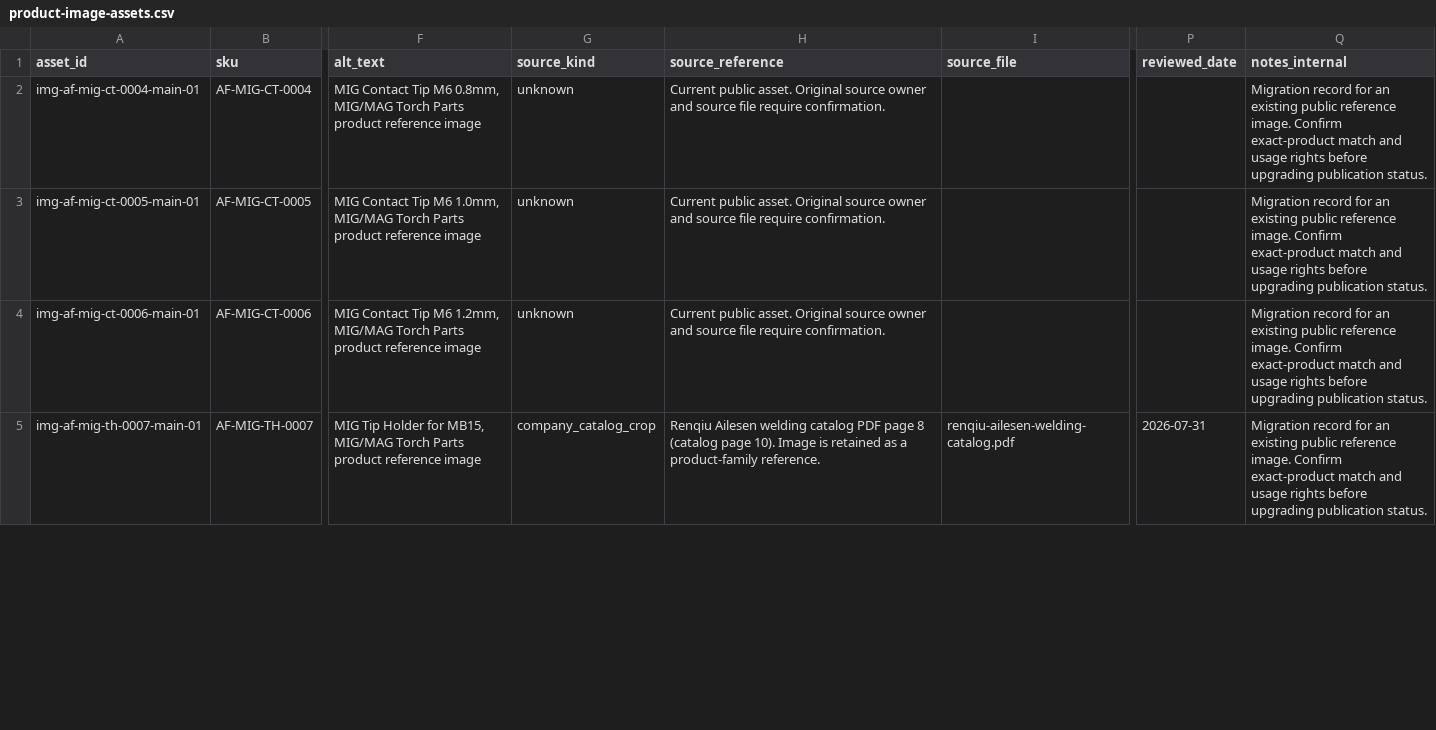
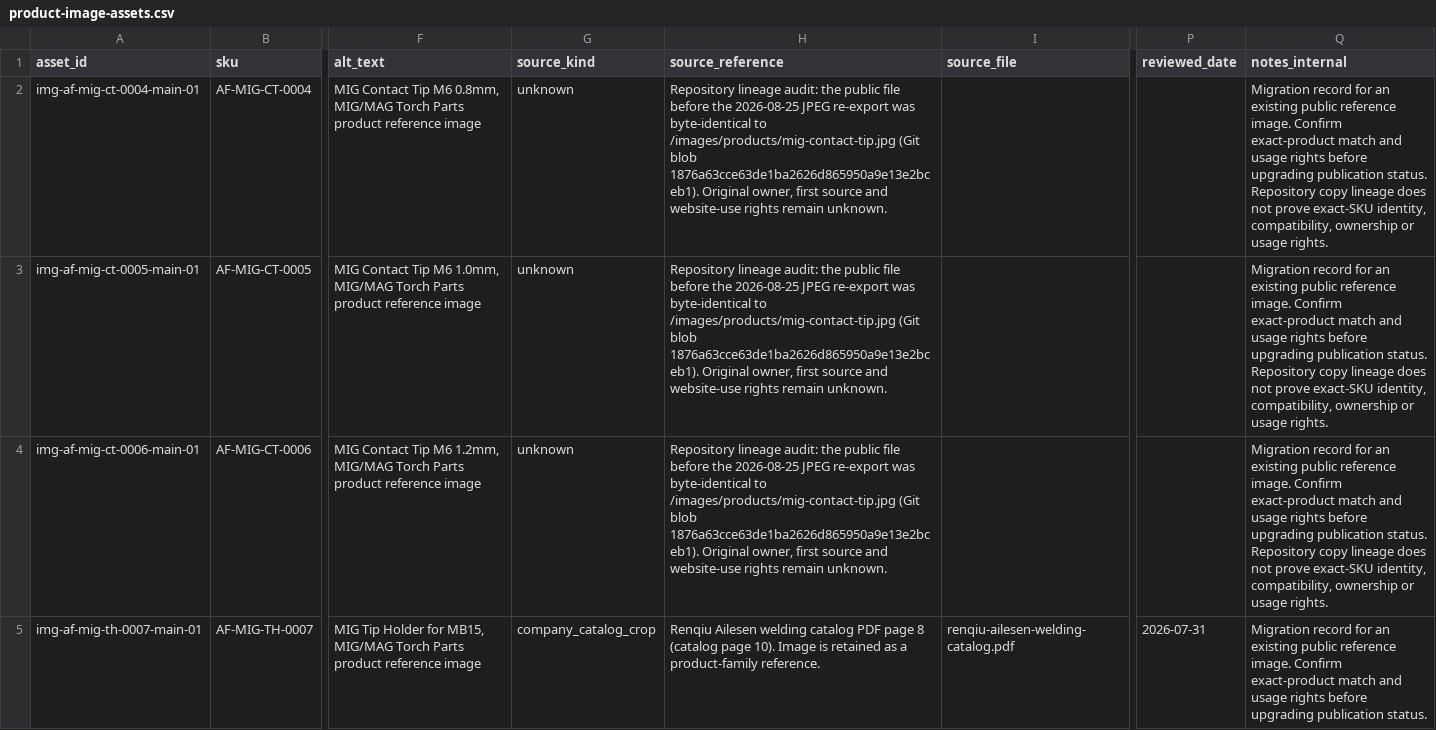
Before and after one commit to 18803076512/arcfort-website, a CSV file: data/assets/product-image-assets.csv, drawn as a sheet; only a part is shown, gaps mark what is left out; the diff covers the shown part only; the diff names each change by its address in the sheet, - before the commit and + after, or states it on an @@ line.

```diff
--- a/data/assets/product-image-assets.csv
+++ b/data/assets/product-image-assets.csv
-H2:H4 (source_reference): Current public asset. Original source owner and source file require confirmation.
+H2:H4 (source_reference): Repository lineage audit: the public file before the 2026-08-25 JPEG re-export was byte-identical to /images/products/mig-contact-tip.jpg (Git blob 1876a63cce63de1ba2626d865950a9e13e2bceb1). Original owner, first source and website-use rights remain unknown.
-Q2:Q4 (notes_internal): …publication status.
+Q2:Q4 (notes_internal): …publication status. Repository copy lineage does not prove exact-SKU identity, compatibility, ownership or usage rights.
```
Also changed, not shown: 2 edited cells elsewhere in this file, data/evidence/local-product-image-triage.csv, docs/product-image-tasks.csv, 6 other files.
